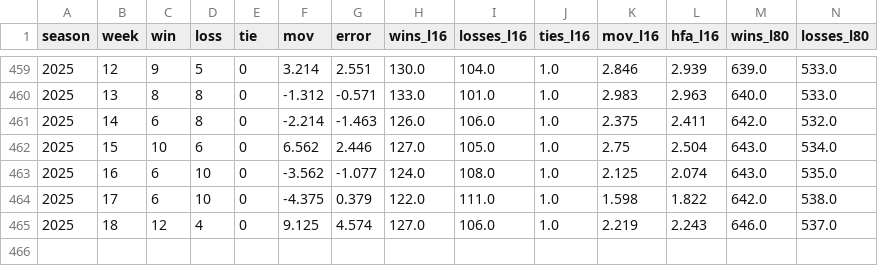
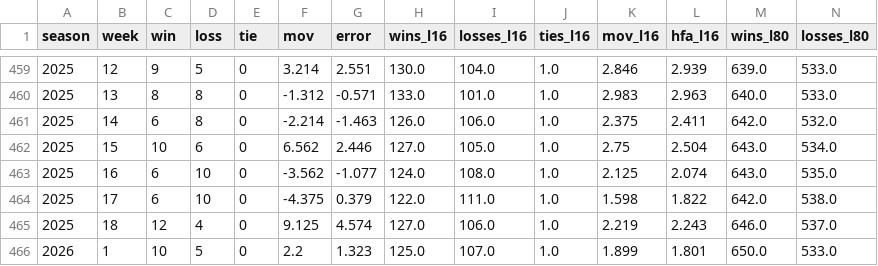
Before and after one commit to greerreNFL/Stadiums, a CSV file: data/rolling_league_hfa.csv, drawn as a sheet; only a part is shown, gaps mark what is left out; rows hold the shown columns only; the diff names each change by its address in the sheet, - before the commit and + after, or states it on an @@ line.

```diff
--- a/data/rolling_league_hfa.csv
+++ b/data/rolling_league_hfa.csv
+row 466: 2026 | 1 | 10 | 5 | 0 | 2.2 | 1.323 | 125.0 | 107.0 | 1.0 | 1.899 | 1.801 | 650.0 | 533.0
```
Also changed, not shown: data/team_stadiums.csv, 1 other file.
